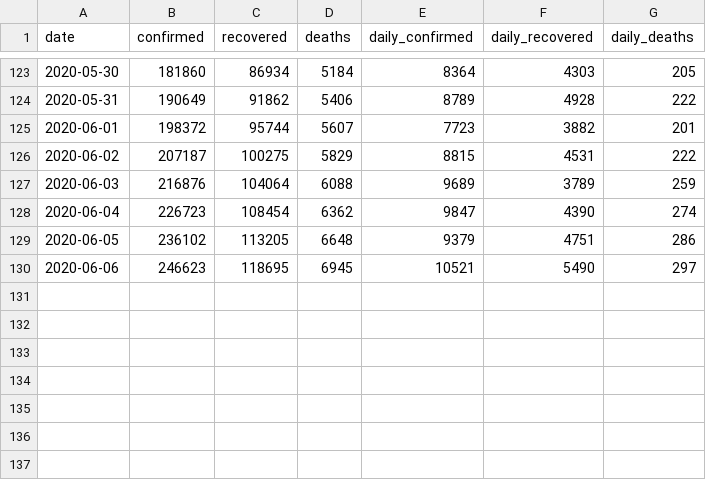
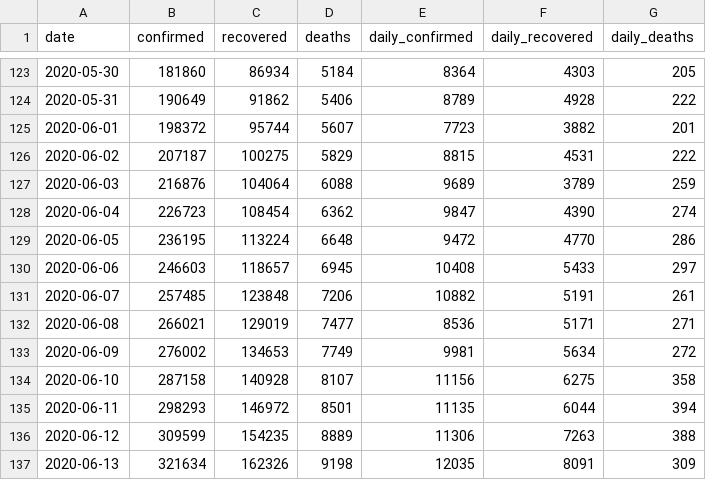
Before and after one commit to dc-aichara/COVID19-India-Tracker, a CSV file: data/api_india.csv, drawn as a sheet; only a part is shown, gaps mark what is left out.

```diff
--- a/data/api_india.csv
+++ b/data/api_india.csv
@@ -128,3 +128,10 @@ date,confirmed,recovered,deaths,daily_confirmed,daily_recovered,daily_deaths
 2020-06-04,226723,108454,6362,9847,4390,274
-2020-06-05,236102,113205,6648,9379,4751,286
-2020-06-06,246623,118695,6945,10521,5490,297
+2020-06-05,236195,113224,6648,9472,4770,286
+2020-06-06,246603,118657,6945,10408,5433,297
+2020-06-07,257485,123848,7206,10882,5191,261
+2020-06-08,266021,129019,7477,8536,5171,271
+2020-06-09,276002,134653,7749,9981,5634,272
+2020-06-10,287158,140928,8107,11156,6275,358
+2020-06-11,298293,146972,8501,11135,6044,394
+2020-06-12,309599,154235,8889,11306,7263,388
+2020-06-13,321634,162326,9198,12035,8091,309
```
Also changed, not shown: 2 other files.
